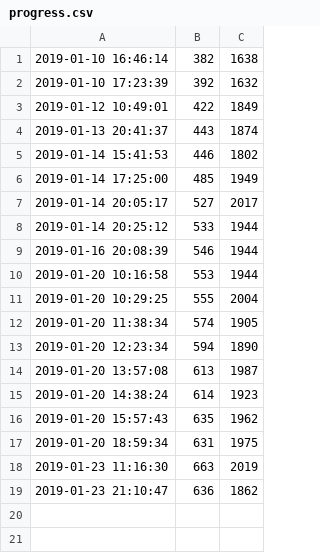
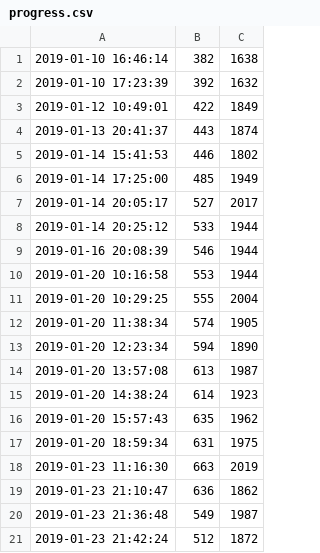
Before and after one commit to Mikulas/thesis, a CSV file: progress.csv, drawn as a sheet.

```diff
--- a/progress.csv
+++ b/progress.csv
@@ -19 +19,3 @@
 2019-01-23 21:10:47	636	1862
+2019-01-23 21:36:48	549	1987
+2019-01-23 21:42:24	512	1872
```
Also changed, not shown: 4 other files.
